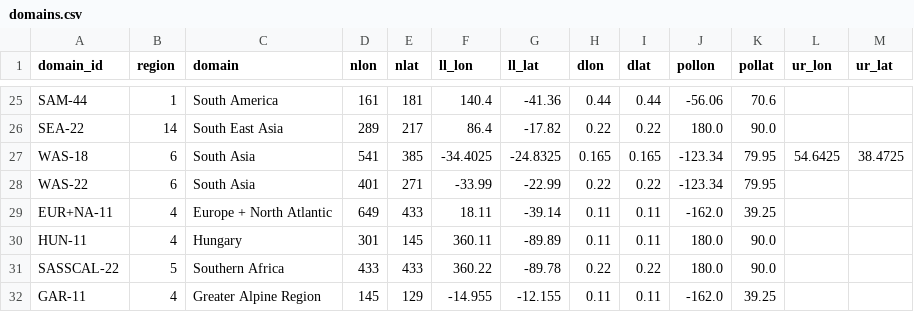
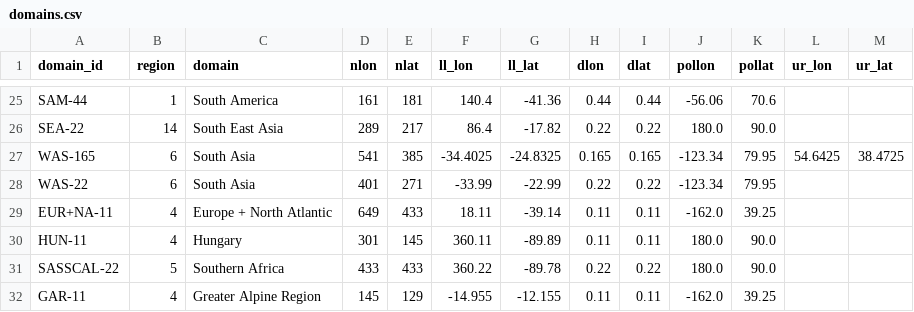
Before and after one commit to remo-rcm/tables, a CSV file: domains/domains.csv, drawn as a sheet; only a part is shown, gaps mark what is left out.

Commit message:
consistent naming

```diff
--- a/domains/domains.csv
+++ b/domains/domains.csv
@@ -26,3 +26,3 @@ SAM-44,1,South America,161,181,140.4,-41.36,0.44,0.44,-56.06,70.6,,
 SEA-22,14,South East Asia,289,217,86.4,-17.82,0.22,0.22,180.0,90.0,,
-WAS-18,6,South Asia,541,385,-34.4025,-24.8325,0.165,0.165,-123.34,79.95,54.6425,38.4725
+WAS-165,6,South Asia,541,385,-34.4025,-24.8325,0.165,0.165,-123.34,79.95,54.6425,38.4725
 WAS-22,6,South Asia,401,271,-33.99,-22.99,0.22,0.22,-123.34,79.95,,
```
